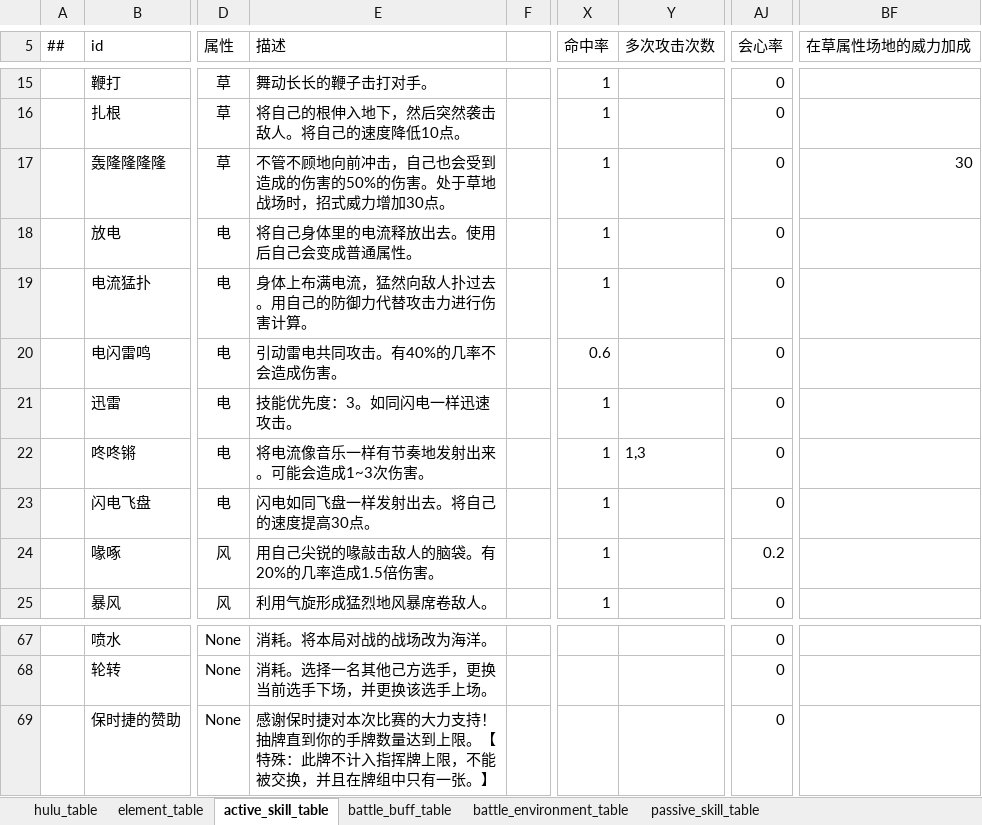
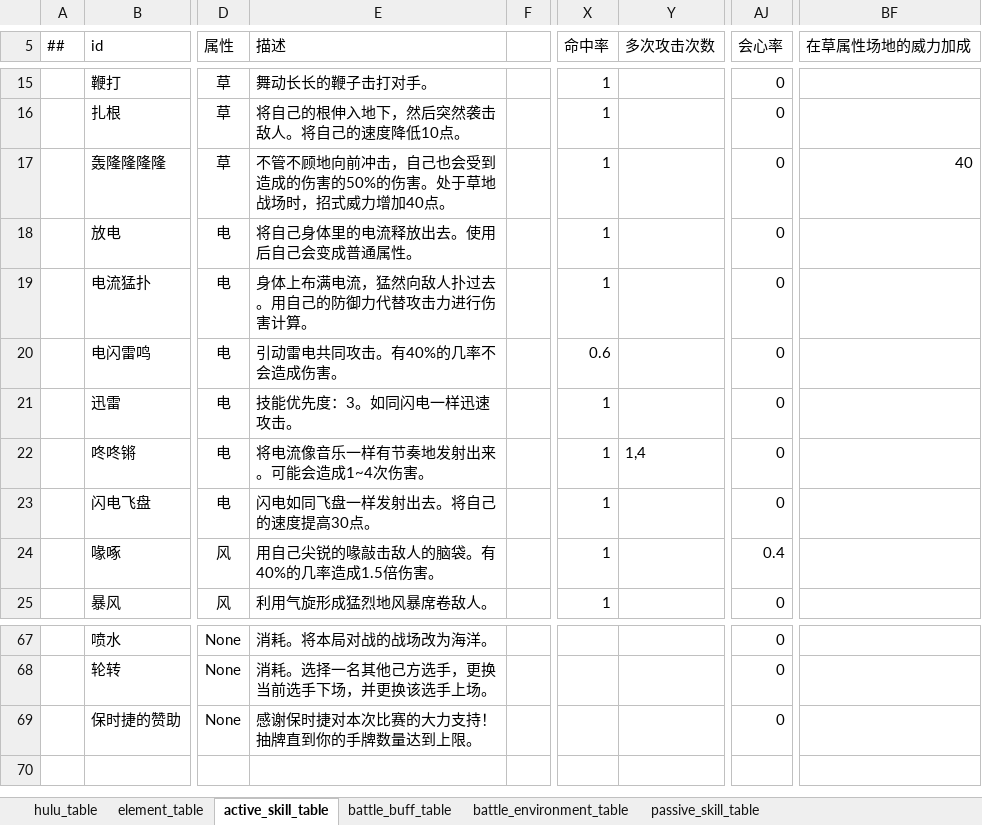
Before and after one commit to Unity-Devlop/BooomJam2024, an Excel workbook: Excels/Datas/config1.xlsx, sheet active_skill_table, drawn as a sheet; only a part is shown, gaps mark what is left out; values as stored, in another font and other column widths than the file's, no borders; the diff names each change by its address in the sheet, - before the commit and + after, or states it on an @@ line.

```diff
--- a/Excels/Datas/config1.xlsx (sheet active_skill_table)
+++ b/Excels/Datas/config1.xlsx (sheet active_skill_table)
-E17 (描述): …威力增加30点。
+E17 (描述): …威力增加40点。
-BF17 (在草属性场地的威力加成): 30
+BF17 (在草属性场地的威力加成): 40
-E22 (描述): 将电流像音乐一样有节奏地发射出来。可能会造成1~3次伤害。
+E22 (描述): 将电流像音乐一样有节奏地发射出来。可能会造成1~4次伤害。
-Y22 (多次攻击次数): 1,3
+Y22 (多次攻击次数): 1,4
-E24 (描述): 用自己尖锐的喙敲击敌人的脑袋。有20%的几率造成1.5倍伤害。
+E24 (描述): 用自己尖锐的喙敲击敌人的脑袋。有40%的几率造成1.5倍伤害。
-AJ24 (会心率): 0.2
+AJ24 (会心率): 0.4
-E69 (描述): …到上限。【特殊：此牌不计入指挥牌上限，不能被交换，并且在牌组中只有一张。】
+E69 (描述): …到上限。
```
Also changed, not shown: 2 other files.
